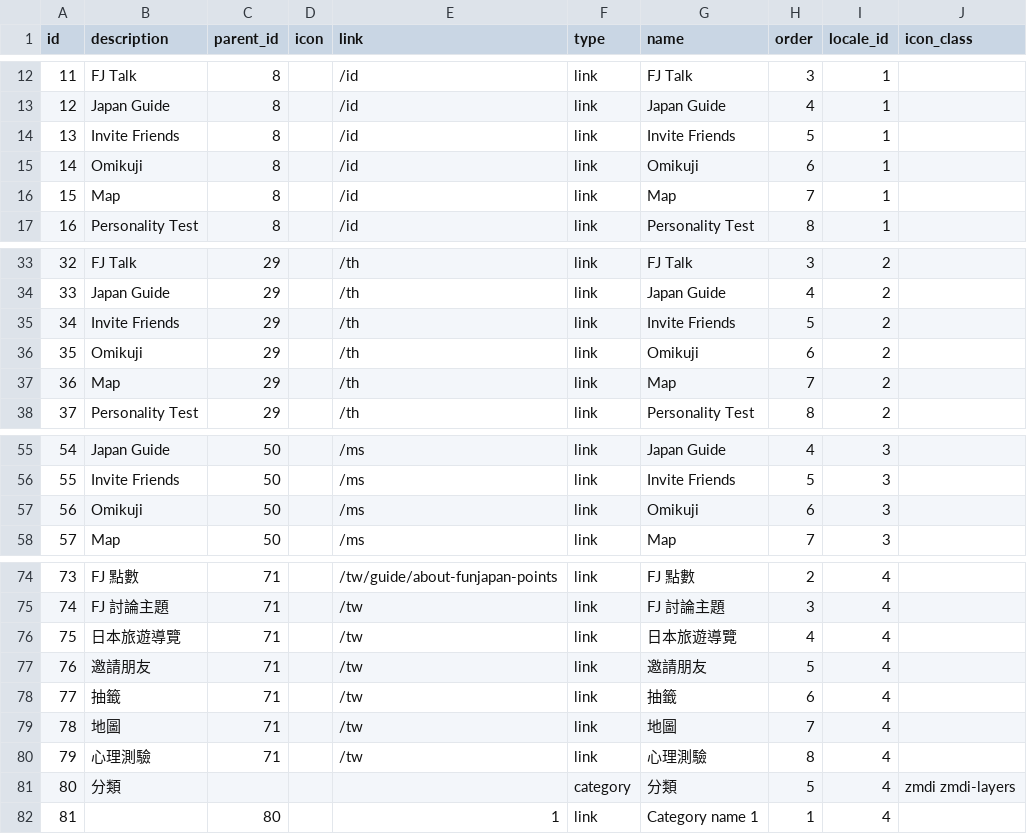
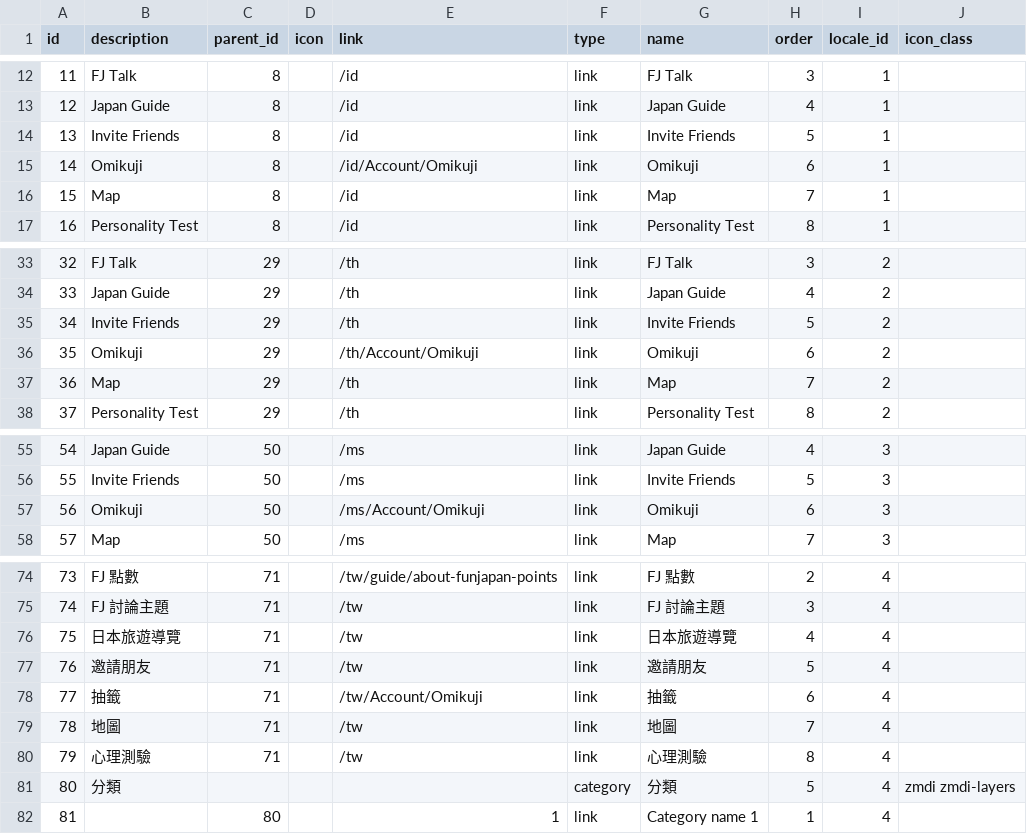
Before and after one commit to phanngoc/FunJapan, a CSV file: database/seeds/data/menu.csv, drawn as a sheet; only a part is shown, gaps mark what is left out.

```diff
--- a/database/seeds/data/menu.csv
+++ b/database/seeds/data/menu.csv
@@ -14,3 +14,3 @@ id,description,parent_id,icon,link,type,name,order,locale_id,icon_class
 13,Invite Friends,8,,/id,link,Invite Friends,5,1,
-14,Omikuji,8,,/id,link,Omikuji,6,1,
+14,Omikuji,8,,/id/Account/Omikuji,link,Omikuji,6,1,
 15,Map,8,,/id,link,Map,7,1,
@@ -35,3 +35,3 @@ id,description,parent_id,icon,link,type,name,order,locale_id,icon_class
 34,Invite Friends,29,,/th,link,Invite Friends,5,2,
-35,Omikuji,29,,/th,link,Omikuji,6,2,
+35,Omikuji,29,,/th/Account/Omikuji,link,Omikuji,6,2,
 36,Map,29,,/th,link,Map,7,2,
@@ -56,3 +56,3 @@ id,description,parent_id,icon,link,type,name,order,locale_id,icon_class
 55,Invite Friends,50,,/ms,link,Invite Friends,5,3,
-56,Omikuji,50,,/ms,link,Omikuji,6,3,
+56,Omikuji,50,,/ms/Account/Omikuji,link,Omikuji,6,3,
 57,Map,50,,/ms,link,Map,7,3,
@@ -77,3 +77,3 @@ id,description,parent_id,icon,link,type,name,order,locale_id,icon_class
 76,邀請朋友,71,,/tw,link,邀請朋友,5,4,
-77,抽籤,71,,/tw,link,抽籤,6,4,
+77,抽籤,71,,/tw/Account/Omikuji,link,抽籤,6,4,
 78,地圖,71,,/tw,link,地圖,7,4,
```
Also changed, not shown: 19 other files.
